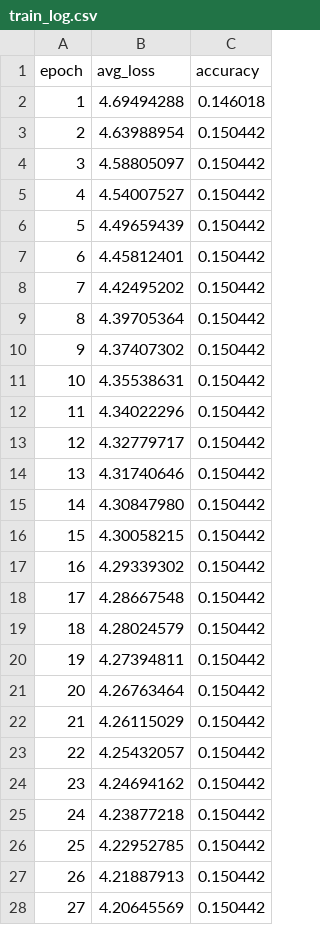
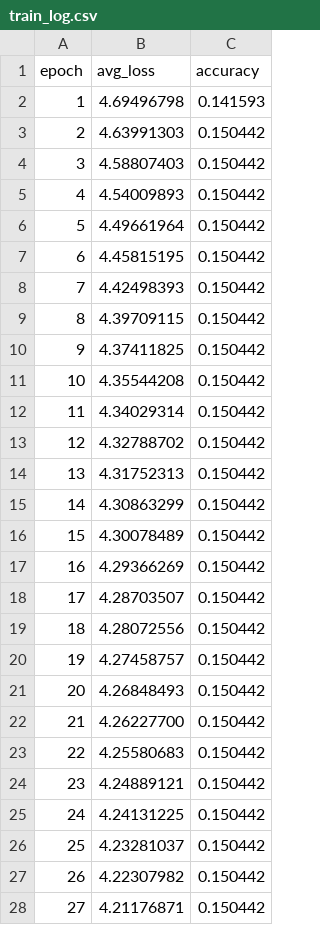
Before and after one commit to toy-gpt/train-500-embeddings, a CSV file: outputs/train_log.csv, drawn as a sheet; only a part is shown; the diff covers the shown part only.

```diff
--- a/outputs/train_log.csv
+++ b/outputs/train_log.csv
@@ -1,28 +1,28 @@
 epoch,avg_loss,accuracy
-1,4.69494288,0.146018
-2,4.63988954,0.150442
-3,4.58805097,0.150442
-4,4.54007527,0.150442
-5,4.49659439,0.150442
-6,4.45812401,0.150442
-7,4.42495202,0.150442
-8,4.39705364,0.150442
-9,4.37407302,0.150442
-10,4.35538631,0.150442
-11,4.34022296,0.150442
-12,4.32779717,0.150442
-13,4.31740646,0.150442
-14,4.30847980,0.150442
-15,4.30058215,0.150442
-16,4.29339302,0.150442
-17,4.28667548,0.150442
-18,4.28024579,0.150442
-19,4.27394811,0.150442
-20,4.26763464,0.150442
-21,4.26115029,0.150442
-22,4.25432057,0.150442
-23,4.24694162,0.150442
-24,4.23877218,0.150442
-25,4.22952785,0.150442
-26,4.21887913,0.150442
-27,4.20645569,0.150442
+1,4.69496798,0.141593
+2,4.63991303,0.150442
+3,4.58807403,0.150442
+4,4.54009893,0.150442
+5,4.49661964,0.150442
+6,4.45815195,0.150442
+7,4.42498393,0.150442
+8,4.39709115,0.150442
+9,4.37411825,0.150442
+10,4.35544208,0.150442
+11,4.34029314,0.150442
+12,4.32788702,0.150442
+13,4.31752313,0.150442
+14,4.30863299,0.150442
+15,4.30078489,0.150442
+16,4.29366269,0.150442
+17,4.28703507,0.150442
+18,4.28072556,0.150442
+19,4.27458757,0.150442
+20,4.26848493,0.150442
+21,4.26227700,0.150442
+22,4.25580683,0.150442
+23,4.24889121,0.150442
+24,4.24131225,0.150442
+25,4.23281037,0.150442
+26,4.22307982,0.150442
+27,4.21176871,0.150442
```
Also changed, not shown: 32 edited cells elsewhere in this file, artifacts/02_model_weights.csv, artifacts/03_token_embeddings.csv, 3 other files.
